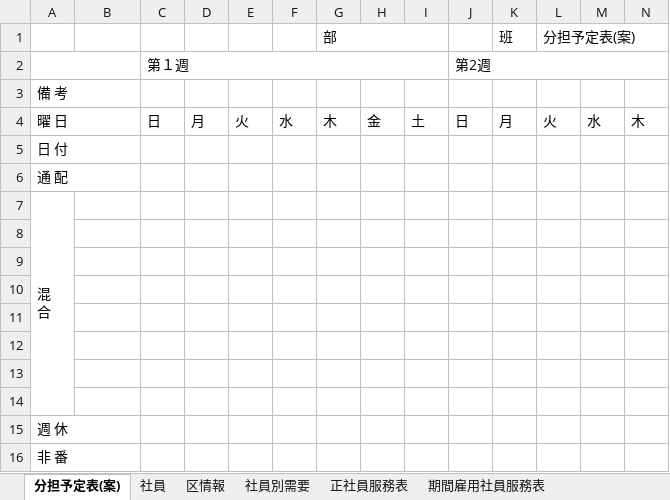
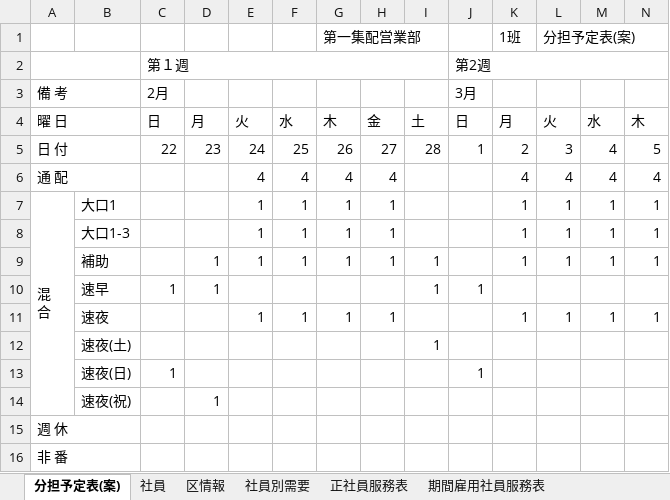
Before and after one commit to tatsuruhiraoka/posms, an Excel workbook: excel_templates/1班データ.xlsm, sheet 分担予定表(案), drawn as a sheet; only a part is shown; values as stored, in another font and other column widths than the file's, no cell formats; charts and pictures not drawn; removed rows and columns are numbered as before the commit, all else as after; rows hold the shown columns only; ↵ is a line break in a cell; the diff covers the shown part only; the diff names each change by its address in the sheet, - before the commit and + after, or states it on an @@ line.

```diff
--- a/excel_templates/1班データ.xlsm (sheet 分担予定表(案))
+++ b/excel_templates/1班データ.xlsm (sheet 分担予定表(案))
-row 1:  |  |  |  |  |  | 部 |  |  |  | 班 | 分担予定表(案)
+row 1:  |  |  |  |  |  | 第一集配営業部 |  |  |  | 1班 | 分担予定表(案)
-C3: (empty)
+C3: 2月
-J3: (empty)
+J3: 3月
-row 5: 日 付
-row 6: 通 配
-row 7: 混 ↵ 合
-row 5: (empty)
+row 5: 日 付 |  | 22 | 23 | 24 | 25 | 26 | 27 | 28 | 1 | 2 | 3 | 4 | 5
+A5:B5 merged
-row 6: (empty)
+row 6: 通 配 |  |  |  | 4 | 4 | 4 | 4 |  |  | 4 | 4 | 4 | 4
+A6:B6 merged
-row 7: (empty)
+row 7: 混 ↵ 合 | 大口1 |  |  | 1 | 1 | 1 | 1 |  |  | 1 | 1 | 1 | 1
+A7:A14 merged
-row 8: (empty)
+row 8:  | 大口1-3 |  |  | 1 | 1 | 1 | 1 |  |  | 1 | 1 | 1 | 1
-row 9: (empty)
+row 9:  | 補助 |  | 1 | 1 | 1 | 1 | 1 | 1 |  | 1 | 1 | 1 | 1
-row 10: (empty)
+row 10:  | 速早 | 1 | 1 |  |  |  |  | 1 | 1
-row 11: (empty)
+row 11:  | 速夜 |  |  | 1 | 1 | 1 | 1 |  |  | 1 | 1 | 1 | 1
+row 12:  | 速夜(土) |  |  |  |  |  |  | 1
+row 13:  | 速夜(日) | 1 |  |  |  |  |  |  | 1
+row 14:  | 速夜(祝) |  | 1
```
Also changed, not shown: 21 added rows and 1 removed row elsewhere in this sheet, cell formats, hidden cells, charts or pictures, excel_templates/分担予定表(案).xlsm, 6 other files.
